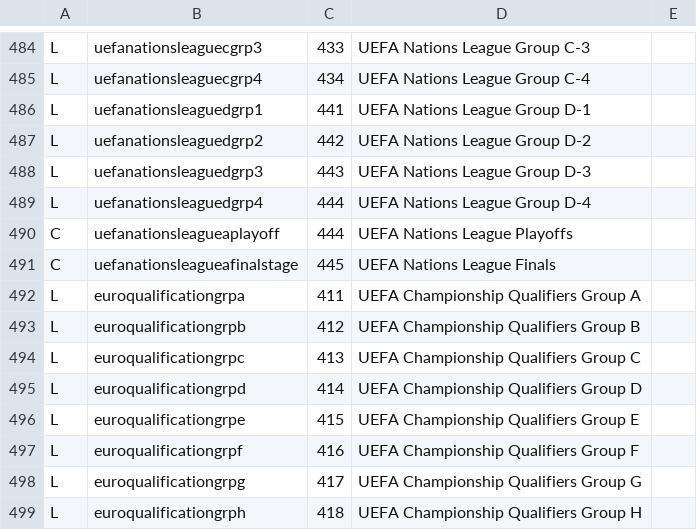
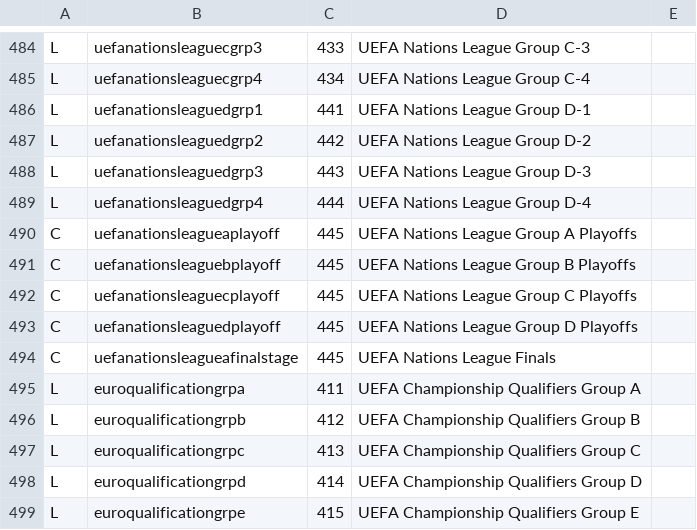
Before and after one commit to tshamilton/fitba, a CSV file: config/comps.csv, drawn as a sheet; only a part is shown, gaps mark what is left out; the shorter side is filled out with more unchanged rows.

```diff
--- a/config/comps.csv
+++ b/config/comps.csv
@@ -489,3 +489,6 @@ L,uefanationsleaguedgrp3,443,UEFA Nations League Group D-3,
 L,uefanationsleaguedgrp4,444,UEFA Nations League Group D-4,
-C,uefanationsleagueaplayoff,444,UEFA Nations League Playoffs,
+C,uefanationsleagueaplayoff,445,UEFA Nations League Group A Playoffs,
+C,uefanationsleaguebplayoff,445,UEFA Nations League Group B Playoffs,
+C,uefanationsleaguecplayoff,445,UEFA Nations League Group C Playoffs,
+C,uefanationsleaguedplayoff,445,UEFA Nations League Group D Playoffs,
 C,uefanationsleagueafinalstage,445,UEFA Nations League Finals,
```
Also changed, not shown: config/teams.csv, 1 other file.
